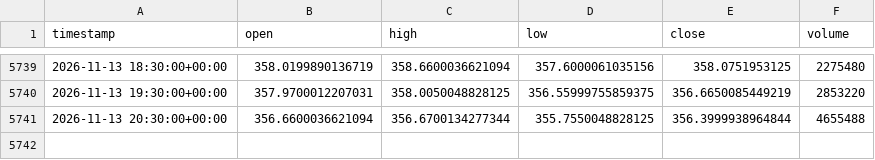
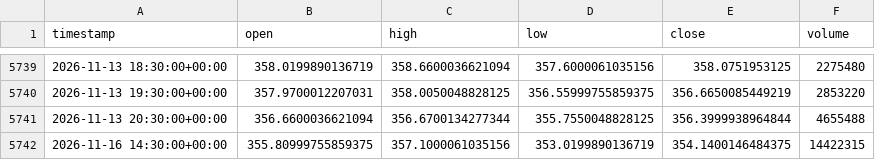
Before and after one commit to junamiweb/FADE_PROJECT, a CSV file: aapl_1h.csv, drawn as a sheet; only a part is shown, gaps mark what is left out; the diff names each change by its address in the sheet, - before the commit and + after, or states it on an @@ line.

```diff
--- a/aapl_1h.csv
+++ b/aapl_1h.csv
+row 5742: 2026-11-16 14:30:00+00:00 | 355.80999755859375 | 357.1000061035156 | 353.0199890136719 | 354.1400146484375 | 14422315
```
Also changed, not shown: spy_1h.csv, 29 other files.
